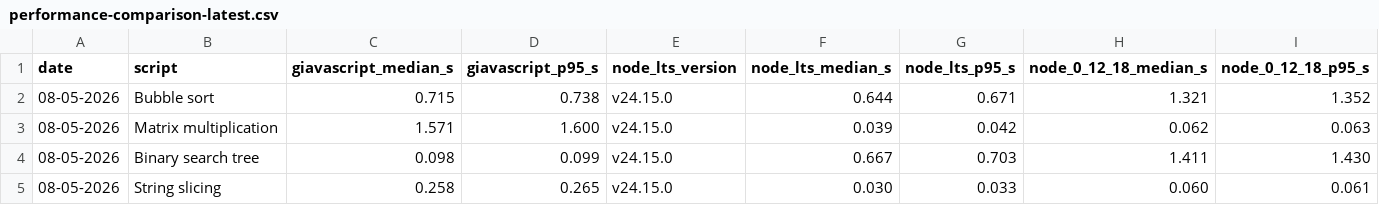
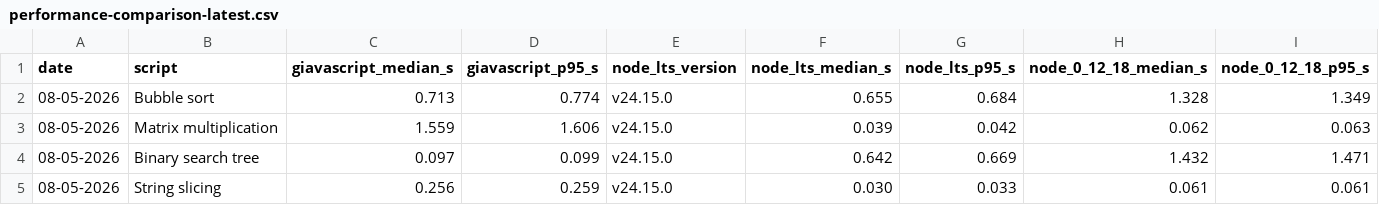
Before and after one commit to GiavaScript/GiavaScript, a CSV file: benchmarks/performance-comparison-latest.csv, drawn as a sheet.

```diff
--- a/benchmarks/performance-comparison-latest.csv
+++ b/benchmarks/performance-comparison-latest.csv
@@ -1,5 +1,5 @@
 date,script,giavascript_median_s,giavascript_p95_s,node_lts_version,node_lts_median_s,node_lts_p95_s,node_0_12_18_median_s,node_0_12_18_p95_s
-08-05-2026,Bubble sort,0.715,0.738,v24.15.0,0.644,0.671,1.321,1.352
-08-05-2026,Matrix multiplication,1.571,1.600,v24.15.0,0.039,0.042,0.062,0.063
-08-05-2026,Binary search tree,0.098,0.099,v24.15.0,0.667,0.703,1.411,1.430
-08-05-2026,String slicing,0.258,0.265,v24.15.0,0.030,0.033,0.060,0.061
+08-05-2026,Bubble sort,0.713,0.774,v24.15.0,0.655,0.684,1.328,1.349
+08-05-2026,Matrix multiplication,1.559,1.606,v24.15.0,0.039,0.042,0.062,0.063
+08-05-2026,Binary search tree,0.097,0.099,v24.15.0,0.642,0.669,1.432,1.471
+08-05-2026,String slicing,0.256,0.259,v24.15.0,0.030,0.033,0.061,0.061
```
Also changed, not shown: 1 other file.
